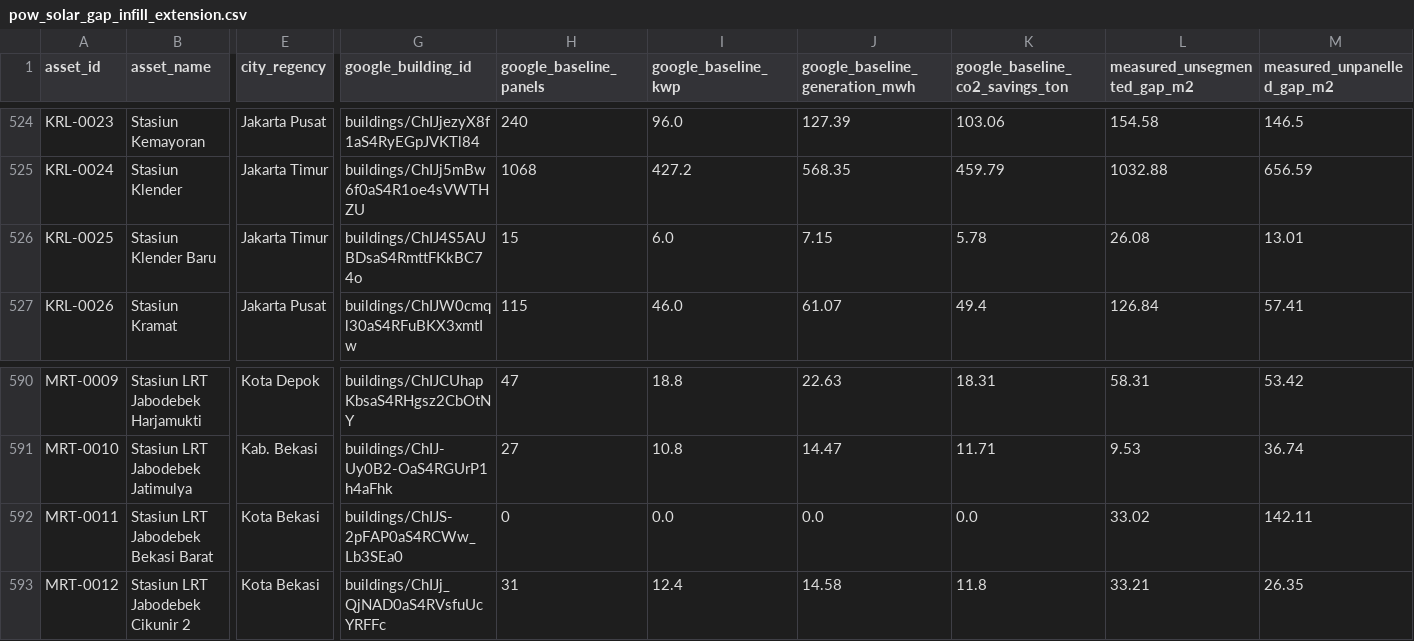
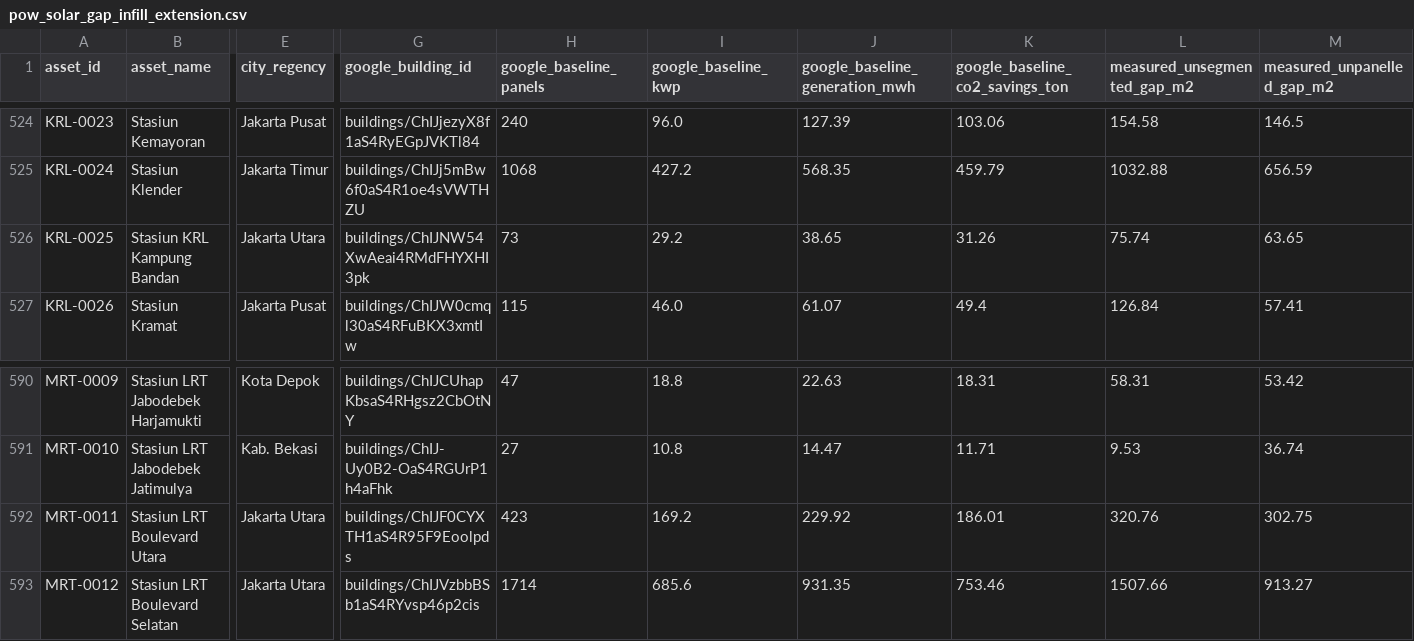
Before and after one commit to HenryAi-SIBERMU/SP, a CSV file: data/processed/calculations/pow_solar_gap_infill_extension.csv, drawn as a sheet; only a part is shown, gaps mark what is left out; the diff covers the shown part only; the diff names each change by its address in the sheet, - before the commit and + after, or states it on an @@ line.

```diff
--- a/data/processed/calculations/pow_solar_gap_infill_extension.csv
+++ b/data/processed/calculations/pow_solar_gap_infill_extension.csv
-B526 (asset_name): Stasiun Klender Baru
+B526 (asset_name): Stasiun KRL Kampung Bandan
-E526 (city_regency): Jakarta Timur
+E526 (city_regency): Jakarta Utara
-G526 (google_building_id): buildings/ChIJ4S5AUBDsaS4RmttFKkBC74o
+G526 (google_building_id): buildings/ChIJNW54XwAeai4RMdFHYXHI3pk
-H526 (google_baseline_panels): 15
+H526 (google_baseline_panels): 73
-I526 (google_baseline_kwp): 6.0
+I526 (google_baseline_kwp): 29.2
-J526 (google_baseline_generation_mwh): 7.15
+J526 (google_baseline_generation_mwh): 38.65
-K526 (google_baseline_co2_savings_ton): 5.78
+K526 (google_baseline_co2_savings_ton): 31.26
-L526 (measured_unsegmented_gap_m2): 26.08
+L526 (measured_unsegmented_gap_m2): 75.74
-M526 (measured_unpanelled_gap_m2): 13.01
+M526 (measured_unpanelled_gap_m2): 63.65
-B592 (asset_name): Stasiun LRT Jabodebek Bekasi Barat
+B592 (asset_name): Stasiun LRT Boulevard Utara
-E592:E593 (city_regency): Kota Bekasi
+E592:E593 (city_regency): Jakarta Utara
-G592 (google_building_id): buildings/ChIJS-2pFAP0aS4RCWw_Lb3SEa0
+G592 (google_building_id): buildings/ChIJF0CYXTH1aS4R95F9Eoolpds
-H592 (google_baseline_panels): 0
+H592 (google_baseline_panels): 423
-I592 (google_baseline_kwp): 0.0
+I592 (google_baseline_kwp): 169.2
-J592 (google_baseline_generation_mwh): 0.0
+J592 (google_baseline_generation_mwh): 229.92
-K592 (google_baseline_co2_savings_ton): 0.0
+K592 (google_baseline_co2_savings_ton): 186.01
-L592 (measured_unsegmented_gap_m2): 33.02
+L592 (measured_unsegmented_gap_m2): 320.76
-M592 (measured_unpanelled_gap_m2): 142.11
+M592 (measured_unpanelled_gap_m2): 302.75
-B593 (asset_name): Stasiun LRT Jabodebek Cikunir 2
+B593 (asset_name): Stasiun LRT Boulevard Selatan
-G593 (google_building_id): buildings/ChIJj_QjNAD0aS4RVsfuUcYRFFc
+G593 (google_building_id): buildings/ChIJVzbbBSb1aS4RYvsp46p2cis
-H593 (google_baseline_panels): 31
+H593 (google_baseline_panels): 1714
-I593 (google_baseline_kwp): 12.4
+I593 (google_baseline_kwp): 685.6
-J593 (google_baseline_generation_mwh): 14.58
+J593 (google_baseline_generation_mwh): 931.35
-K593 (google_baseline_co2_savings_ton): 11.8
+K593 (google_baseline_co2_savings_ton): 753.46
-L593 (measured_unsegmented_gap_m2): 33.21
+L593 (measured_unsegmented_gap_m2): 1507.66
-M593 (measured_unpanelled_gap_m2): 26.35
+M593 (measured_unpanelled_gap_m2): 913.27
```
Also changed, not shown: 94 edited cells elsewhere in this file, data/processed/calculations/pow_solar_2000_titik_summary.csv, data/processed/calculations/pow_solar_accumulated_summary.csv, 15 other files.
